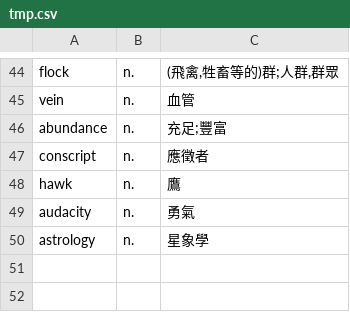
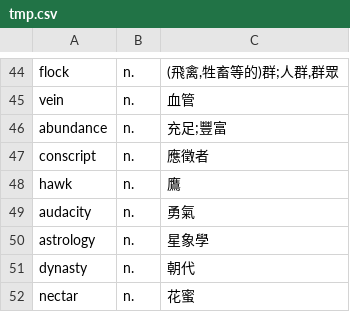
Before and after one commit to skyrocket-qy/english-learning, a CSV file: prisma/tmp.csv, drawn as a sheet; only a part is shown, gaps mark what is left out; the diff names each change by its address in the sheet, - before the commit and + after, or states it on an @@ line.

Commit message:
backup

```diff
--- a/prisma/tmp.csv
+++ b/prisma/tmp.csv
+row 51: dynasty | n. | 朝代
+row 52: nectar | n. | 花蜜
```
